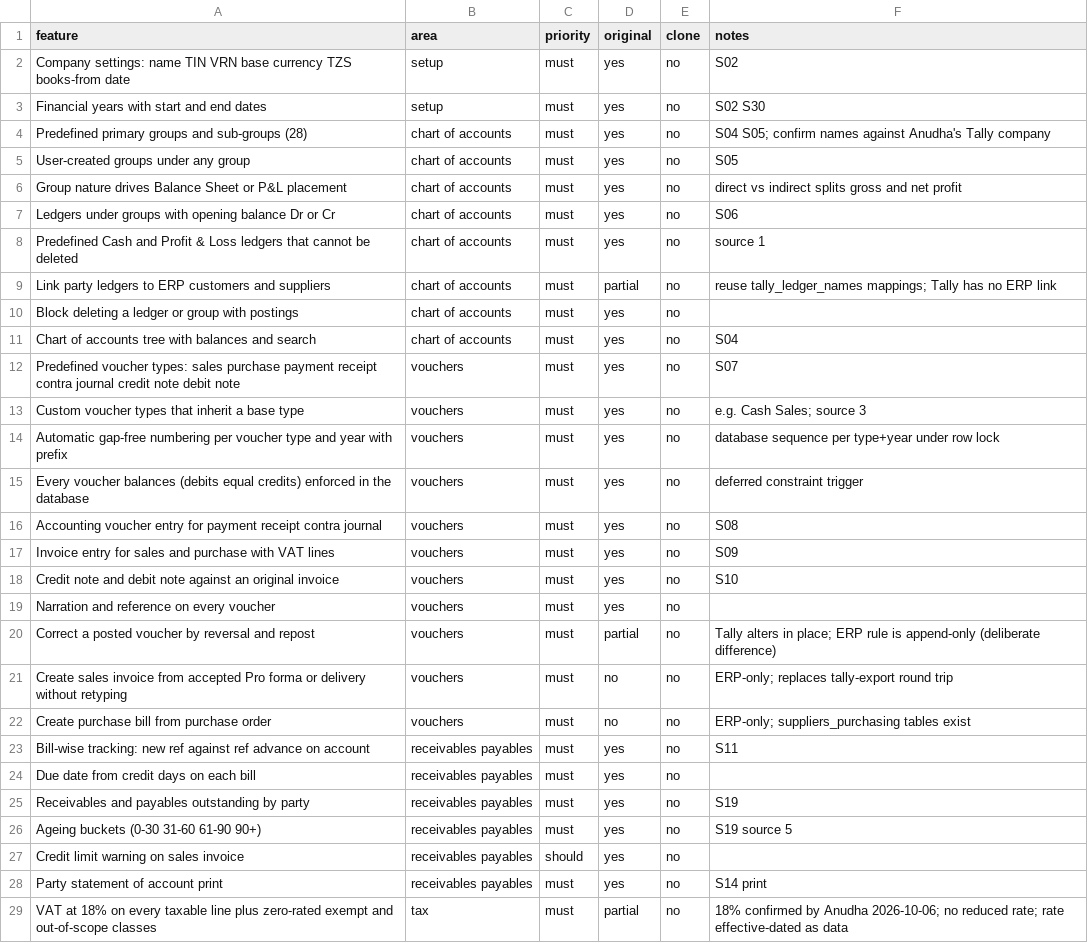
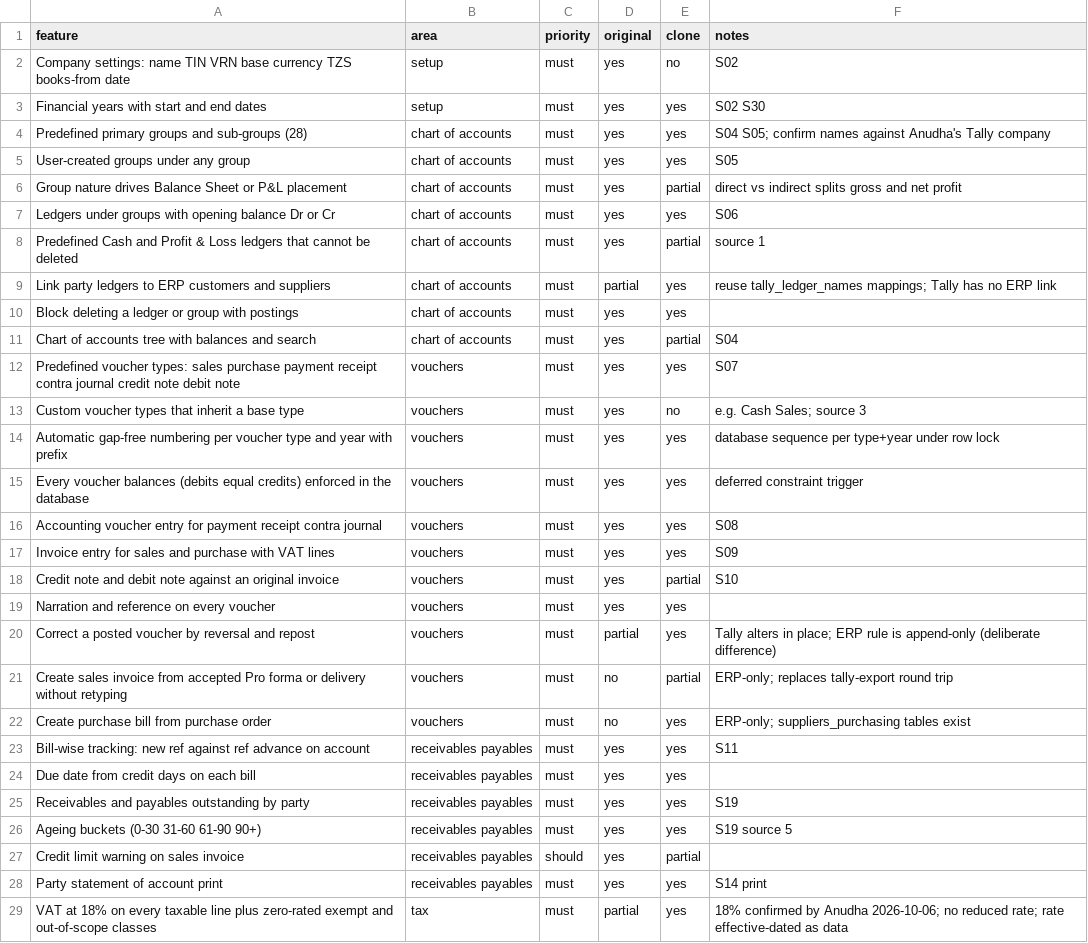
Before and after one commit to hassijatanisha-rgb/anudha-workspace, a CSV file: replica/features.csv, drawn as a sheet; only a part is shown; the diff covers the shown part only.

```diff
--- a/replica/features.csv
+++ b/replica/features.csv
@@ -2,28 +2,28 @@ feature,area,priority,original,clone,notes
 Company settings: name TIN VRN base currency TZS books-from date,setup,must,yes,no,S02
-Financial years with start and end dates,setup,must,yes,no,S02 S30
-Predefined primary groups and sub-groups (28),chart of accounts,must,yes,no,S04 S05; confirm names against Anudha's Tally company
-User-created groups under any group,chart of accounts,must,yes,no,S05
-Group nature drives Balance Sheet or P&L placement,chart of accounts,must,yes,no,direct vs indirect splits gross and net profit
-Ledgers under groups with opening balance Dr or Cr,chart of accounts,must,yes,no,S06
-Predefined Cash and Profit & Loss ledgers that cannot be deleted,chart of accounts,must,yes,no,source 1
-Link party ledgers to ERP customers and suppliers,chart of accounts,must,partial,no,reuse tally_ledger_names mappings; Tally has no ERP link
-Block deleting a ledger or group with postings,chart of accounts,must,yes,no,
-Chart of accounts tree with balances and search,chart of accounts,must,yes,no,S04
-Predefined voucher types: sales purchase payment receipt contra journal credit note debit note,vouchers,must,yes,no,S07
+Financial years with start and end dates,setup,must,yes,yes,S02 S30
+Predefined primary groups and sub-groups (28),chart of accounts,must,yes,yes,S04 S05; confirm names against Anudha's Tally company
+User-created groups under any group,chart of accounts,must,yes,yes,S05
+Group nature drives Balance Sheet or P&L placement,chart of accounts,must,yes,partial,direct vs indirect splits gross and net profit
+Ledgers under groups with opening balance Dr or Cr,chart of accounts,must,yes,yes,S06
+Predefined Cash and Profit & Loss ledgers that cannot be deleted,chart of accounts,must,yes,partial,source 1
+Link party ledgers to ERP customers and suppliers,chart of accounts,must,partial,yes,reuse tally_ledger_names mappings; Tally has no ERP link
+Block deleting a ledger or group with postings,chart of accounts,must,yes,yes,
+Chart of accounts tree with balances and search,chart of accounts,must,yes,partial,S04
+Predefined voucher types: sales purchase payment receipt contra journal credit note debit note,vouchers,must,yes,yes,S07
 Custom voucher types that inherit a base type,vouchers,must,yes,no,e.g. Cash Sales; source 3
-Automatic gap-free numbering per voucher type and year with prefix,vouchers,must,yes,no,database sequence per type+year under row lock
-Every voucher balances (debits equal credits) enforced in the database,vouchers,must,yes,no,deferred constraint trigger
-Accounting voucher entry for payment receipt contra journal,vouchers,must,yes,no,S08
-Invoice entry for sales and purchase with VAT lines,vouchers,must,yes,no,S09
-Credit note and debit note against an original invoice,vouchers,must,yes,no,S10
-Narration and reference on every voucher,vouchers,must,yes,no,
-Correct a posted voucher by reversal and repost,vouchers,must,partial,no,Tally alters in place; ERP rule is append-only (deliberate difference)
-Create sales invoice from accepted Pro forma or delivery without retyping,vouchers,must,no,no,ERP-only; replaces tally-export round trip
-Create purchase bill from purchase order,vouchers,must,no,no,ERP-only; suppliers_purchasing tables exist
-Bill-wise tracking: new ref against ref advance on account,receivables payables,must,yes,no,S11
-Due date from credit days on each bill,receivables payables,must,yes,no,
-Receivables and payables outstanding by party,receivables payables,must,yes,no,S19
-Ageing buckets (0-30 31-60 61-90 90+),receivables payables,must,yes,no,S19 source 5
-Credit limit warning on sales invoice,receivables payables,should,yes,no,
-Party statement of account print,receivables payables,must,yes,no,S14 print
-VAT at 18% on every taxable line plus zero-rated exempt and out-of-scope classes,tax,must,partial,no,18% confirmed by Anudha 2026-10-06; no reduced rate; rate effective-dated as data
+Automatic gap-free numbering per voucher type and year with prefix,vouchers,must,yes,yes,database sequence per type+year under row lock
+Every voucher balances (debits equal credits) enforced in the database,vouchers,must,yes,yes,deferred constraint trigger
+Accounting voucher entry for payment receipt contra journal,vouchers,must,yes,yes,S08
+Invoice entry for sales and purchase with VAT lines,vouchers,must,yes,yes,S09
+Credit note and debit note against an original invoice,vouchers,must,yes,partial,S10
+Narration and reference on every voucher,vouchers,must,yes,yes,
+Correct a posted voucher by reversal and repost,vouchers,must,partial,yes,Tally alters in place; ERP rule is append-only (deliberate difference)
+Create sales invoice from accepted Pro forma or delivery without retyping,vouchers,must,no,partial,ERP-only; replaces tally-export round trip
+Create purchase bill from purchase order,vouchers,must,no,yes,ERP-only; suppliers_purchasing tables exist
+Bill-wise tracking: new ref against ref advance on account,receivables payables,must,yes,yes,S11
+Due date from credit days on each bill,receivables payables,must,yes,yes,
+Receivables and payables outstanding by party,receivables payables,must,yes,yes,S19
+Ageing buckets (0-30 31-60 61-90 90+),receivables payables,must,yes,yes,S19 source 5
+Credit limit warning on sales invoice,receivables payables,should,yes,partial,
+Party statement of account print,receivables payables,must,yes,yes,S14 print
+VAT at 18% on every taxable line plus zero-rated exempt and out-of-scope classes,tax,must,partial,yes,18% confirmed by Anudha 2026-10-06; no reduced rate; rate effective-dated as data
```
Also changed, not shown: 8 edited cells elsewhere in this file, 8 other files.
